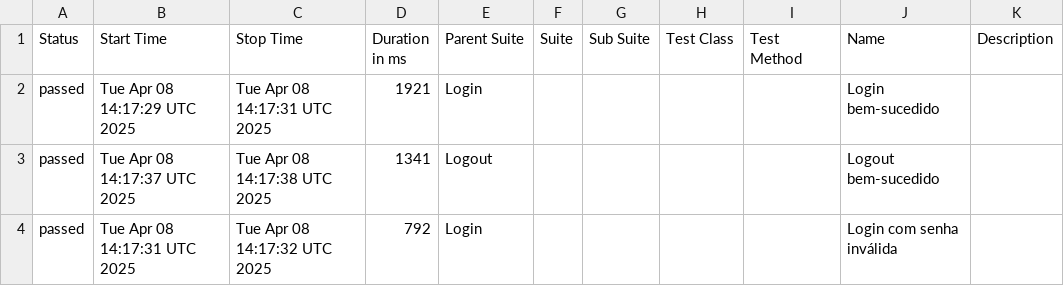
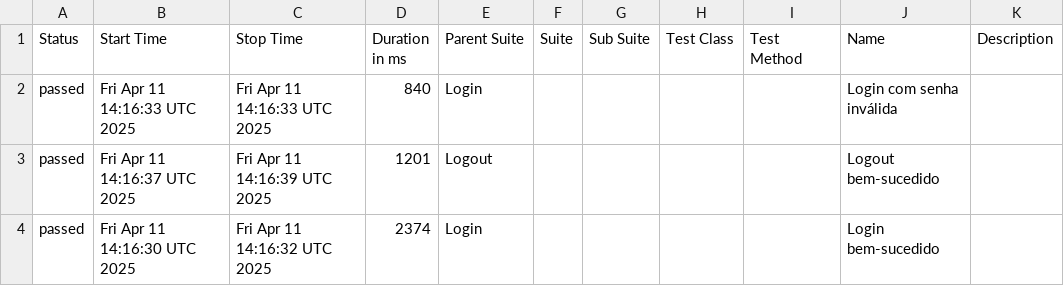
Before and after one commit to Pedrothh/automacao-e2e-cypress-cucumber, a CSV file: data/suites.csv, drawn as a sheet.

```diff
--- a/data/suites.csv
+++ b/data/suites.csv
@@ -1,4 +1,4 @@
 "Status","Start Time","Stop Time","Duration in ms","Parent Suite","Suite","Sub Suite","Test Class","Test Method","Name","Description"
-"passed","Tue Apr 08 14:17:29 UTC 2025","Tue Apr 08 14:17:31 UTC 2025","1921","Login","","","","","Login bem-sucedido",""
-"passed","Tue Apr 08 14:17:37 UTC 2025","Tue Apr 08 14:17:38 UTC 2025","1341","Logout","","","","","Logout bem-sucedido",""
-"passed","Tue Apr 08 14:17:31 UTC 2025","Tue Apr 08 14:17:32 UTC 2025","792","Login","","","","","Login com senha inválida",""
+"passed","Fri Apr 11 14:16:33 UTC 2025","Fri Apr 11 14:16:33 UTC 2025","840","Login","","","","","Login com senha inválida",""
+"passed","Fri Apr 11 14:16:37 UTC 2025","Fri Apr 11 14:16:39 UTC 2025","1201","Logout","","","","","Logout bem-sucedido",""
+"passed","Fri Apr 11 14:16:30 UTC 2025","Fri Apr 11 14:16:32 UTC 2025","2374","Login","","","","","Login bem-sucedido",""
```
Also changed, not shown: 24 other files.
